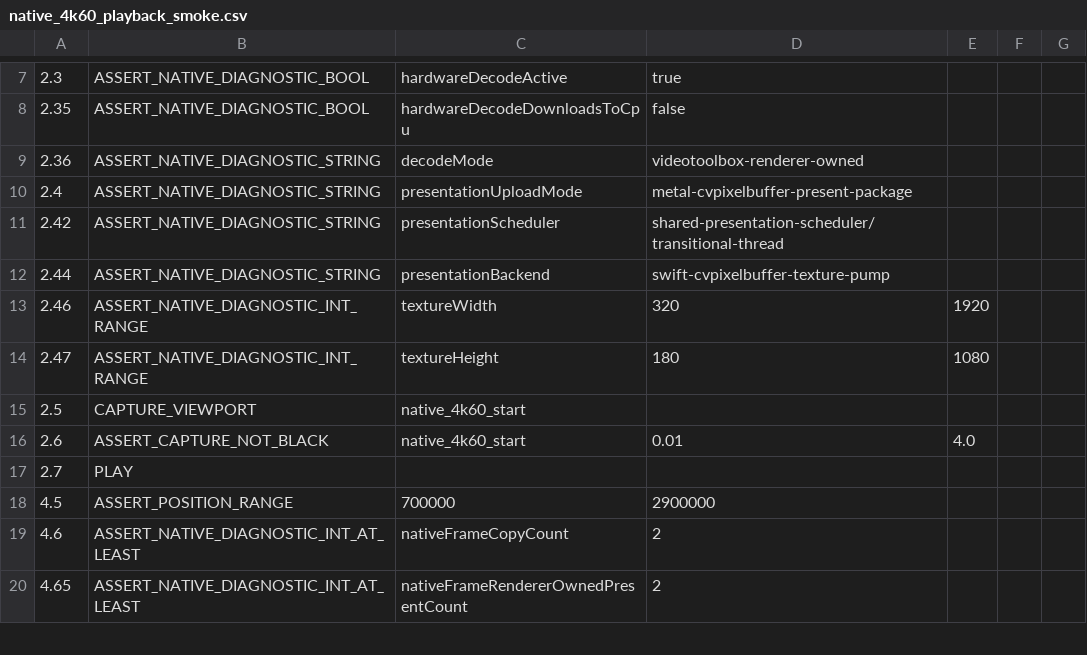
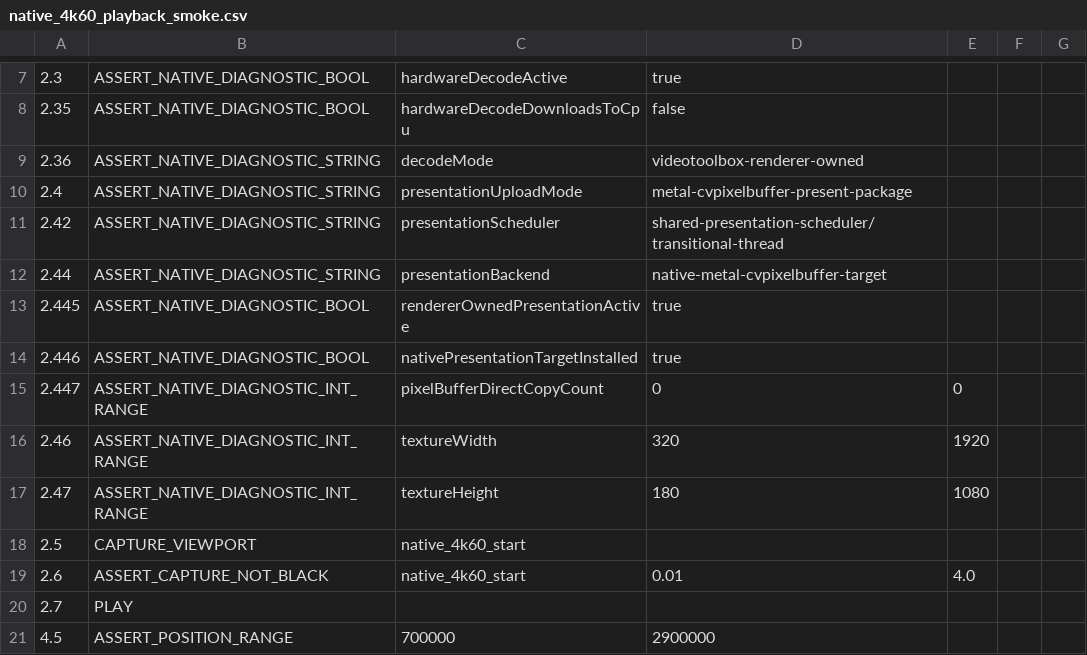
Before and after one commit to Nakiha/VoidPlayer, a CSV file: ui_tests/macos/native_4k60_playback_smoke.csv, drawn as a sheet; only a part is shown, gaps mark what is left out; the shorter side is filled out with more unchanged rows.

```diff
--- a/ui_tests/macos/native_4k60_playback_smoke.csv
+++ b/ui_tests/macos/native_4k60_playback_smoke.csv
@@ -11,3 +11,6 @@
 2.42, ASSERT_NATIVE_DIAGNOSTIC_STRING, presentationScheduler, shared-presentation-scheduler/transitional-thread
-2.44, ASSERT_NATIVE_DIAGNOSTIC_STRING, presentationBackend, swift-cvpixelbuffer-texture-pump
+2.44, ASSERT_NATIVE_DIAGNOSTIC_STRING, presentationBackend, native-metal-cvpixelbuffer-target
+2.445, ASSERT_NATIVE_DIAGNOSTIC_BOOL, rendererOwnedPresentationActive, true
+2.446, ASSERT_NATIVE_DIAGNOSTIC_BOOL, nativePresentationTargetInstalled, true
+2.447, ASSERT_NATIVE_DIAGNOSTIC_INT_RANGE, pixelBufferDirectCopyCount, 0, 0
 2.46, ASSERT_NATIVE_DIAGNOSTIC_INT_RANGE, textureWidth, 320, 1920
```
Also changed, not shown: ui_tests/macos/native_facade_smoke.csv, ui_tests/macos/native_vvc_software_playback_smoke.csv, 6 other files.
